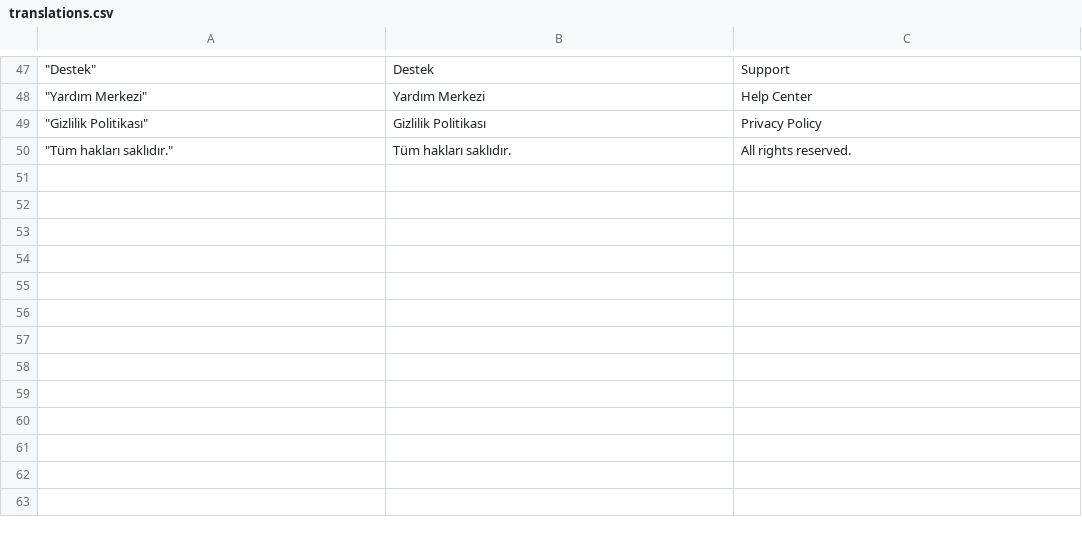
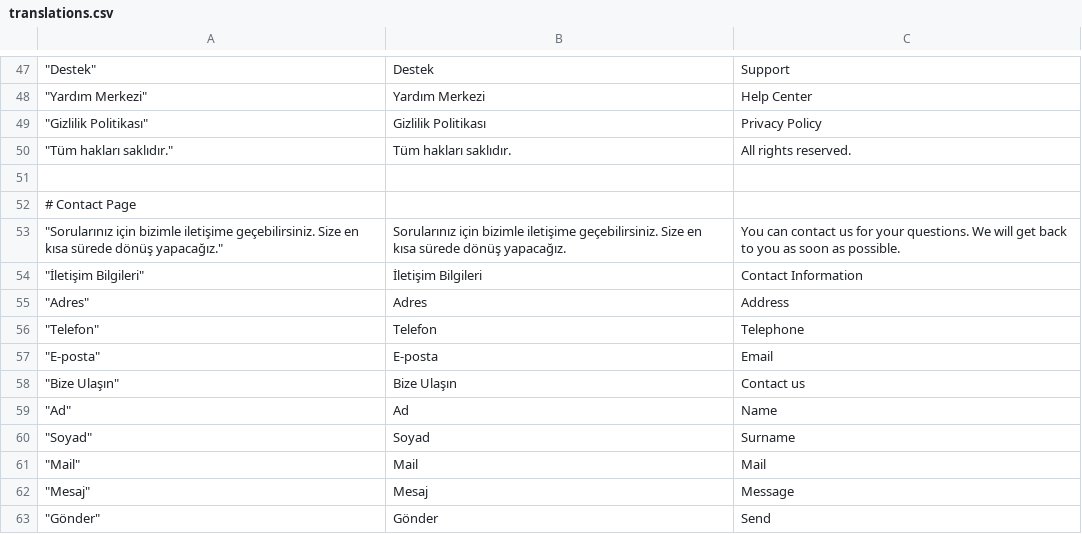
Before and after one commit to kaankaltakkiran/Therapify, a CSV file: Frontend/translations.csv, drawn as a sheet; only a part is shown, gaps mark what is left out; the diff names each change by its address in the sheet, - before the commit and + after, or states it on an @@ line.

Commit message:
contact page completed langguea local

```diff
--- a/Frontend/translations.csv
+++ b/Frontend/translations.csv
+row 51: (empty)
+row 52: # Contact Page
+row 53: "Sorularınız için bizimle iletişime geçebilirsiniz. Size en kısa sürede dönüş yapacağız." | Sorularınız için bizimle iletişime geçebilirsiniz. Size en kısa sürede dönüş yapacağız. | You can contact us for your questions. We will get back to you as soon as possible.
+row 54: "İletişim Bilgileri" | İletişim Bilgileri | Contact Information
+row 55: "Adres" | Adres | Address
+row 56: "Telefon" | Telefon | Telephone
+row 57: "E-posta" | E-posta | Email
+row 58: "Bize Ulaşın" | Bize Ulaşın | Contact us
+row 59: "Ad" | Ad | Name
+row 60: "Soyad" | Soyad | Surname
+row 61: "Mail" | Mail | Mail
+row 62: "Mesaj" | Mesaj | Message
+row 63: "Gönder" | Gönder | Send
```
Also changed, not shown: 3 other files.
